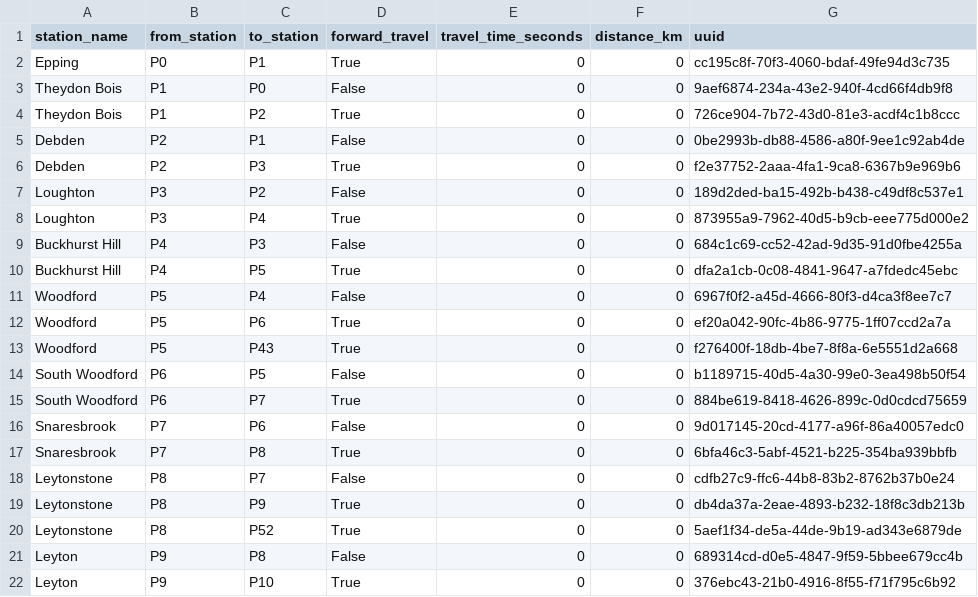
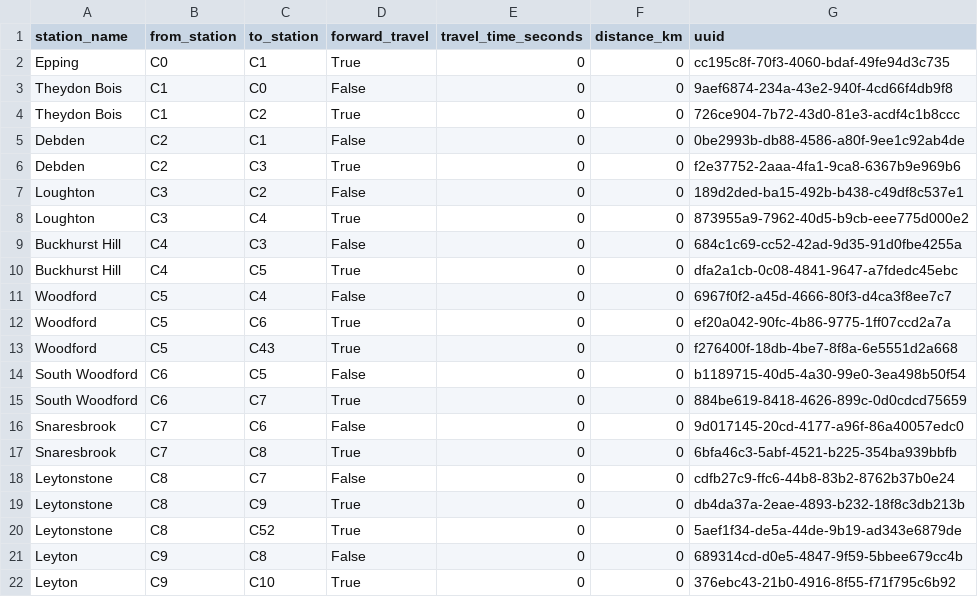
Before and after one commit to whwatkinson/mind_the_gap, a CSV file: data/connections/central.csv, drawn as a sheet; only a part is shown; the diff covers the shown part only.

```diff
--- a/data/connections/central.csv
+++ b/data/connections/central.csv
@@ -1,22 +1,22 @@
 station_name,from_station,to_station,forward_travel,travel_time_seconds,distance_km,uuid
-Epping,P0,P1,True,0,0,cc195c8f-70f3-4060-bdaf-49fe94d3c735
-Theydon Bois,P1,P0,False,0,0,9aef6874-234a-43e2-940f-4cd66f4db9f8
-Theydon Bois,P1,P2,True,0,0,726ce904-7b72-43d0-81e3-acdf4c1b8ccc
-Debden,P2,P1,False,0,0,0be2993b-db88-4586-a80f-9ee1c92ab4de
-Debden,P2,P3,True,0,0,f2e37752-2aaa-4fa1-9ca8-6367b9e969b6
-Loughton,P3,P2,False,0,0,189d2ded-ba15-492b-b438-c49df8c537e1
-Loughton,P3,P4,True,0,0,873955a9-7962-40d5-b9cb-eee775d000e2
-Buckhurst Hill,P4,P3,False,0,0,684c1c69-cc52-42ad-9d35-91d0fbe4255a
-Buckhurst Hill,P4,P5,True,0,0,dfa2a1cb-0c08-4841-9647-a7fdedc45ebc
-Woodford,P5,P4,False,0,0,6967f0f2-a45d-4666-80f3-d4ca3f8ee7c7
-Woodford,P5,P6,True,0,0,ef20a042-90fc-4b86-9775-1ff07ccd2a7a
-Woodford,P5,P43,True,0,0,f276400f-18db-4be7-8f8a-6e5551d2a668
-South Woodford,P6,P5,False,0,0,b1189715-40d5-4a30-99e0-3ea498b50f54
-South Woodford,P6,P7,True,0,0,884be619-8418-4626-899c-0d0cdcd75659
-Snaresbrook,P7,P6,False,0,0,9d017145-20cd-4177-a96f-86a40057edc0
-Snaresbrook,P7,P8,True,0,0,6bfa46c3-5abf-4521-b225-354ba939bbfb
-Leytonstone,P8,P7,False,0,0,cdfb27c9-ffc6-44b8-83b2-8762b37b0e24
-Leytonstone,P8,P9,True,0,0,db4da37a-2eae-4893-b232-18f8c3db213b
-Leytonstone,P8,P52,True,0,0,5aef1f34-de5a-44de-9b19-ad343e6879de
-Leyton,P9,P8,False,0,0,689314cd-d0e5-4847-9f59-5bbee679cc4b
-Leyton,P9,P10,True,0,0,376ebc43-21b0-4916-8f55-f71f795c6b92
+Epping,C0,C1,True,0,0,cc195c8f-70f3-4060-bdaf-49fe94d3c735
+Theydon Bois,C1,C0,False,0,0,9aef6874-234a-43e2-940f-4cd66f4db9f8
+Theydon Bois,C1,C2,True,0,0,726ce904-7b72-43d0-81e3-acdf4c1b8ccc
+Debden,C2,C1,False,0,0,0be2993b-db88-4586-a80f-9ee1c92ab4de
+Debden,C2,C3,True,0,0,f2e37752-2aaa-4fa1-9ca8-6367b9e969b6
+Loughton,C3,C2,False,0,0,189d2ded-ba15-492b-b438-c49df8c537e1
+Loughton,C3,C4,True,0,0,873955a9-7962-40d5-b9cb-eee775d000e2
+Buckhurst Hill,C4,C3,False,0,0,684c1c69-cc52-42ad-9d35-91d0fbe4255a
+Buckhurst Hill,C4,C5,True,0,0,dfa2a1cb-0c08-4841-9647-a7fdedc45ebc
+Woodford,C5,C4,False,0,0,6967f0f2-a45d-4666-80f3-d4ca3f8ee7c7
+Woodford,C5,C6,True,0,0,ef20a042-90fc-4b86-9775-1ff07ccd2a7a
+Woodford,C5,C43,True,0,0,f276400f-18db-4be7-8f8a-6e5551d2a668
+South Woodford,C6,C5,False,0,0,b1189715-40d5-4a30-99e0-3ea498b50f54
+South Woodford,C6,C7,True,0,0,884be619-8418-4626-899c-0d0cdcd75659
+Snaresbrook,C7,C6,False,0,0,9d017145-20cd-4177-a96f-86a40057edc0
+Snaresbrook,C7,C8,True,0,0,6bfa46c3-5abf-4521-b225-354ba939bbfb
+Leytonstone,C8,C7,False,0,0,cdfb27c9-ffc6-44b8-83b2-8762b37b0e24
+Leytonstone,C8,C9,True,0,0,db4da37a-2eae-4893-b232-18f8c3db213b
+Leytonstone,C8,C52,True,0,0,5aef1f34-de5a-44de-9b19-ad343e6879de
+Leyton,C9,C8,False,0,0,689314cd-d0e5-4847-9f59-5bbee679cc4b
+Leyton,C9,C10,True,0,0,376ebc43-21b0-4916-8f55-f71f795c6b92
```
Also changed, not shown: 154 edited cells elsewhere in this file, data/stations/central.csv.
